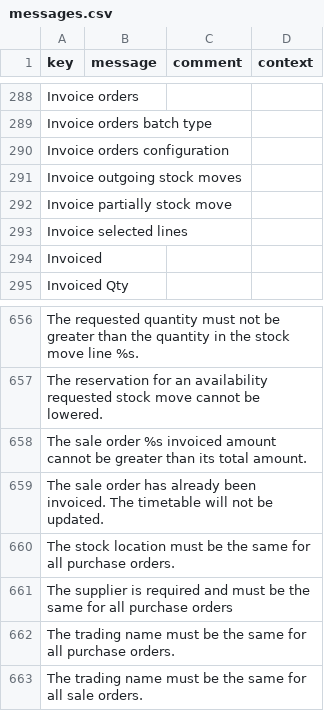
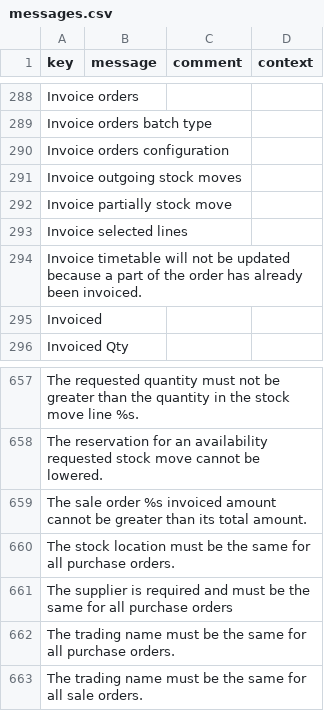
Before and after one commit to alo-axelor/axelor-open-suite, a CSV file: axelor-supplychain/src/main/resources/i18n/messages.csv, drawn as a sheet; only a part is shown, gaps mark what is left out; removed rows and columns are numbered as before the commit, all else as after; the diff names each change by its address in the sheet, - before the commit and + after, or states it on an @@ line.

```diff
--- a/axelor-supplychain/src/main/resources/i18n/messages.csv
+++ b/axelor-supplychain/src/main/resources/i18n/messages.csv
+row 294: Invoice timetable will not be updated because a part of the order has already been invoiced.
-row 659: The sale order has already been invoiced. The timetable will not be updated.
```
Also changed, not shown: axelor-supplychain/src/main/resources/i18n/messages_en.csv, axelor-supplychain/src/main/resources/i18n/messages_fr.csv, 8 other files.
